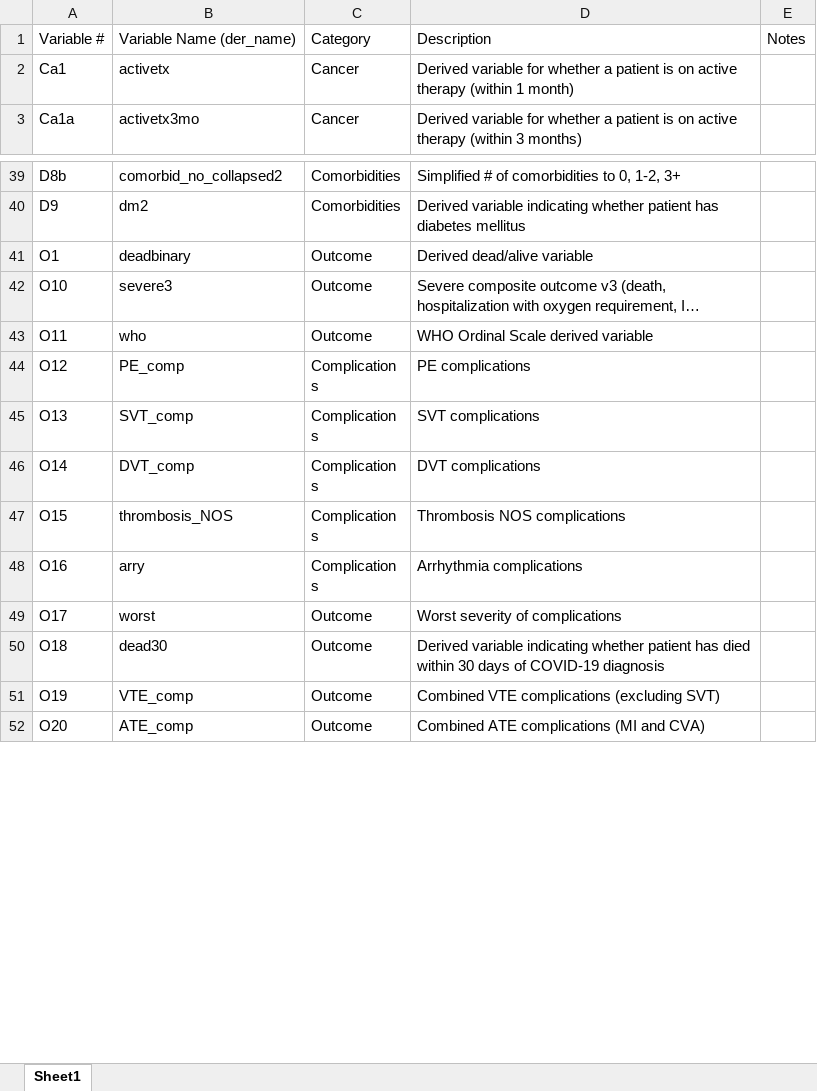
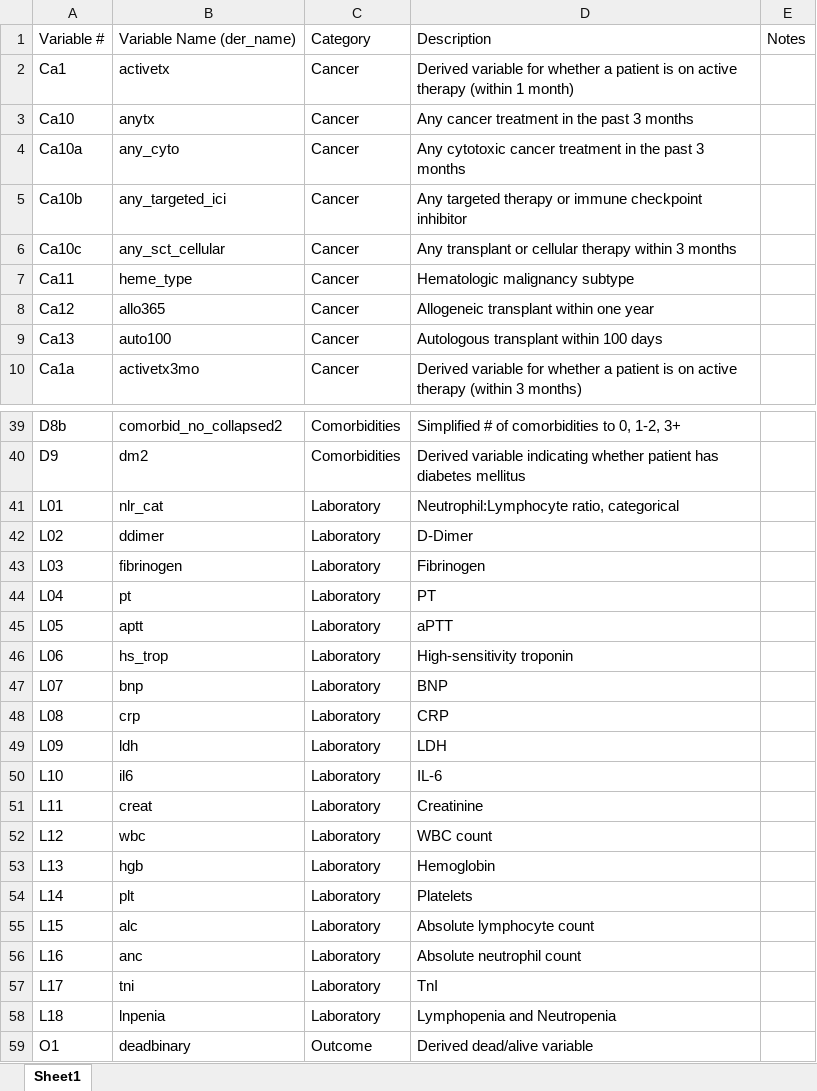
Before and after one commit to covidncancer/CCC19_dictionary, an Excel workbook: CCC19_Derived_Variables_Spreadsheet.xlsx, sheet Sheet1, drawn as a sheet; only a part is shown, gaps mark what is left out; the shorter side is filled out with more unchanged rows; long unchanged cells end in …; values as stored, in another font and other column widths than the file's, no borders; table styles not drawn; the diff covers the shown part only; the diff names each change by its address in the sheet, - before the commit and + after, or states it on an @@ line.

Commit message:
two lab variables

```diff
--- a/CCC19_Derived_Variables_Spreadsheet.xlsx (sheet Sheet1)
+++ b/CCC19_Derived_Variables_Spreadsheet.xlsx (sheet Sheet1)
@@ row 12 moved to row 3: Ca10 @@
@@ row 13 moved to row 4: Ca10a @@
@@ row 14 moved to row 5: Ca10b @@
@@ row 15 moved to row 6: Ca10c @@
@@ row 16 moved to row 7: Ca11 @@
@@ row 17 moved to row 8: Ca12 @@
@@ row 18 moved to row 9: Ca13 @@
+row 41: L01 | nlr_cat | Laboratory | Neutrophil:Lymphocyte ratio, categorical
+row 42: L02 | ddimer | Laboratory | D-Dimer
+row 43: L03 | fibrinogen | Laboratory | Fibrinogen
+row 44: L04 | pt | Laboratory | PT
+row 45: L05 | aptt | Laboratory | aPTT
+row 46: L06 | hs_trop | Laboratory | High-sensitivity troponin
+row 47: L07 | bnp | Laboratory | BNP
+row 48: L08 | crp | Laboratory | CRP
+row 49: L09 | ldh | Laboratory | LDH
@@ row 95 moved to row 50: L10 @@
+row 51: L11 | creat | Laboratory | Creatinine
+row 52: L12 | wbc | Laboratory | WBC count
+row 53: L13 | hgb | Laboratory | Hemoglobin
+row 54: L14 | plt | Laboratory | Platelets
+row 55: L15 | alc | Laboratory | Absolute lymphocyte count
+row 56: L16 | anc | Laboratory | Absolute neutrophil count
+row 57: L17 | tni | Laboratory | TnI
+row 58: L18 | lnpenia | Laboratory | Lymphopenia and Neutropenia
```
Also changed, not shown: 9 removed rows and 2 moved rows elsewhere in this sheet, 1 other file.
